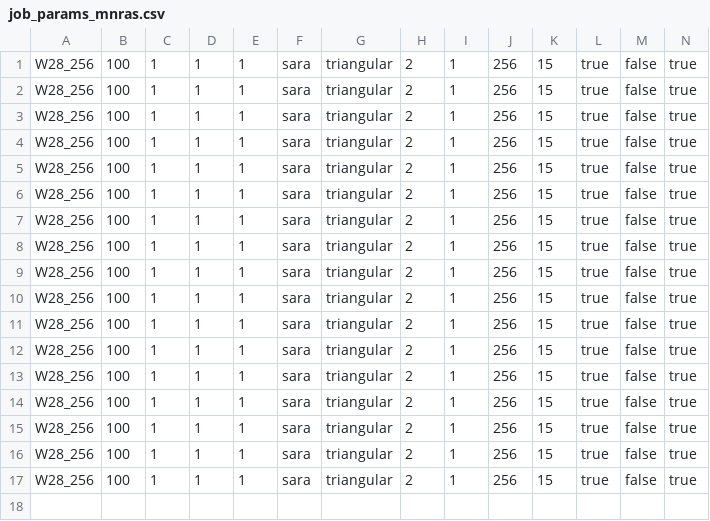
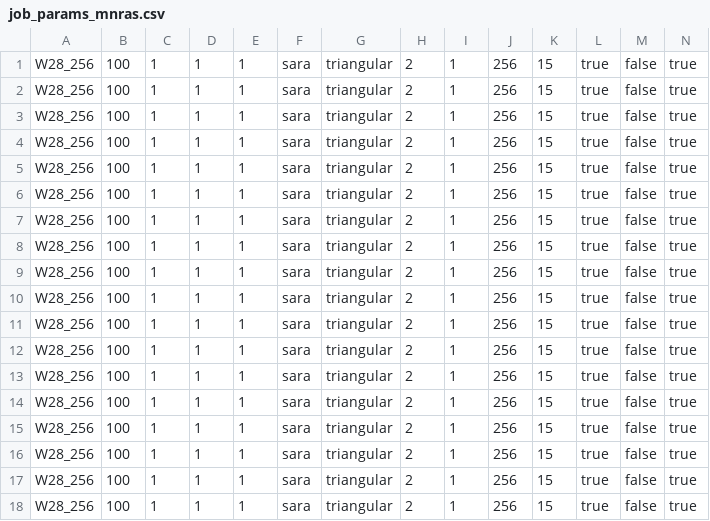
Before and after one commit to basp-group/Faceted-HyperSARA, a CSV file: mnras_sim/mnras_sara_spectral/job_params_mnras.csv, drawn as a sheet; only a part is shown; rows hold the shown columns only; the diff names each change by its address in the sheet, - before the commit and + after, or states it on an @@ line.

```diff
--- a/mnras_sim/mnras_sara_spectral/job_params_mnras.csv
+++ b/mnras_sim/mnras_sara_spectral/job_params_mnras.csv
+row 1: W28_256 | 100 | 1 | 1 | 1 | sara | triangular | 2 | 1 | 256 | 15 | true | false | true
```
Also changed, not shown: mnras_sim/mnras_sara_spatial/job_params_mnras.csv, mnras_sim/mnras_spectral/job_params_mnras.csv, 51 other files.
